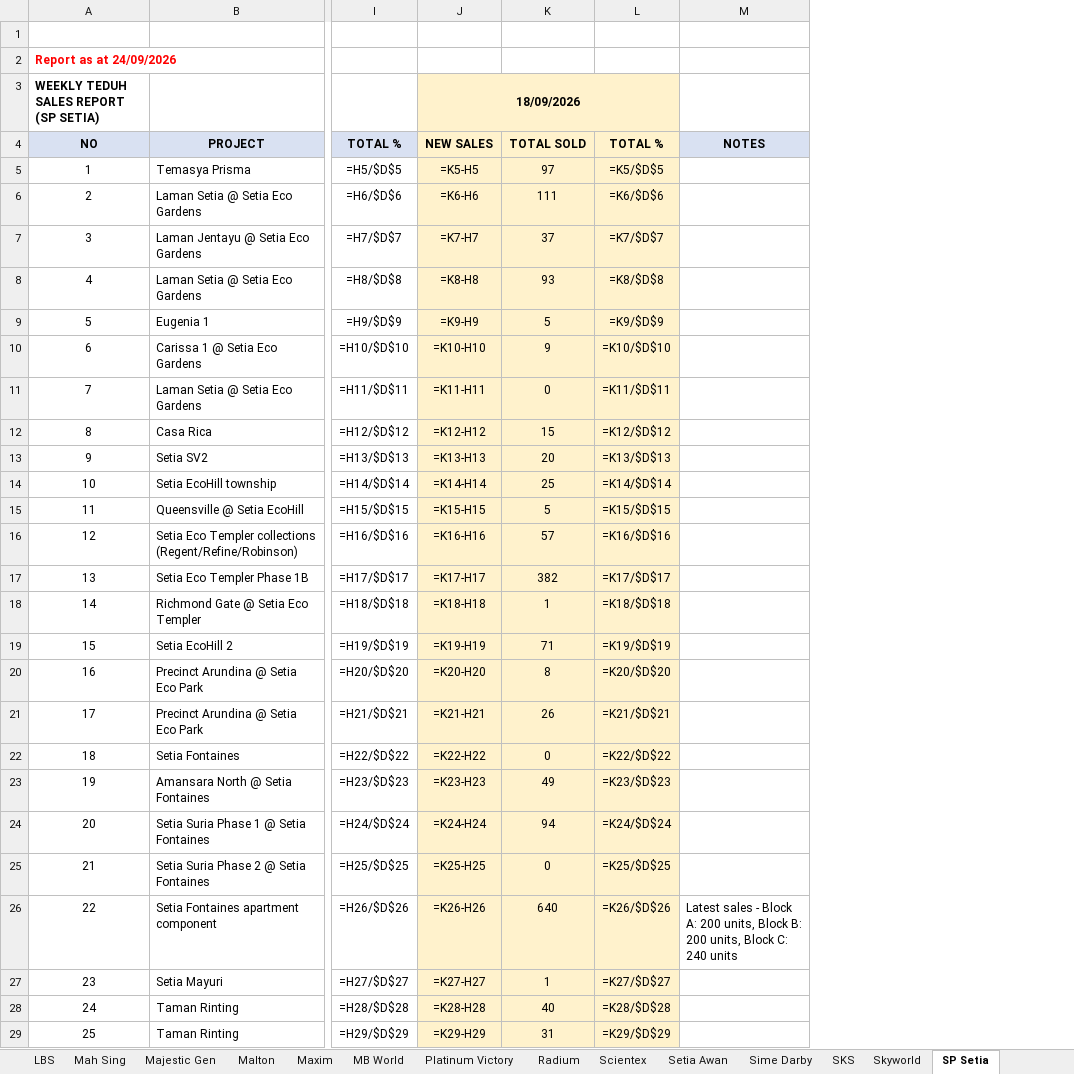
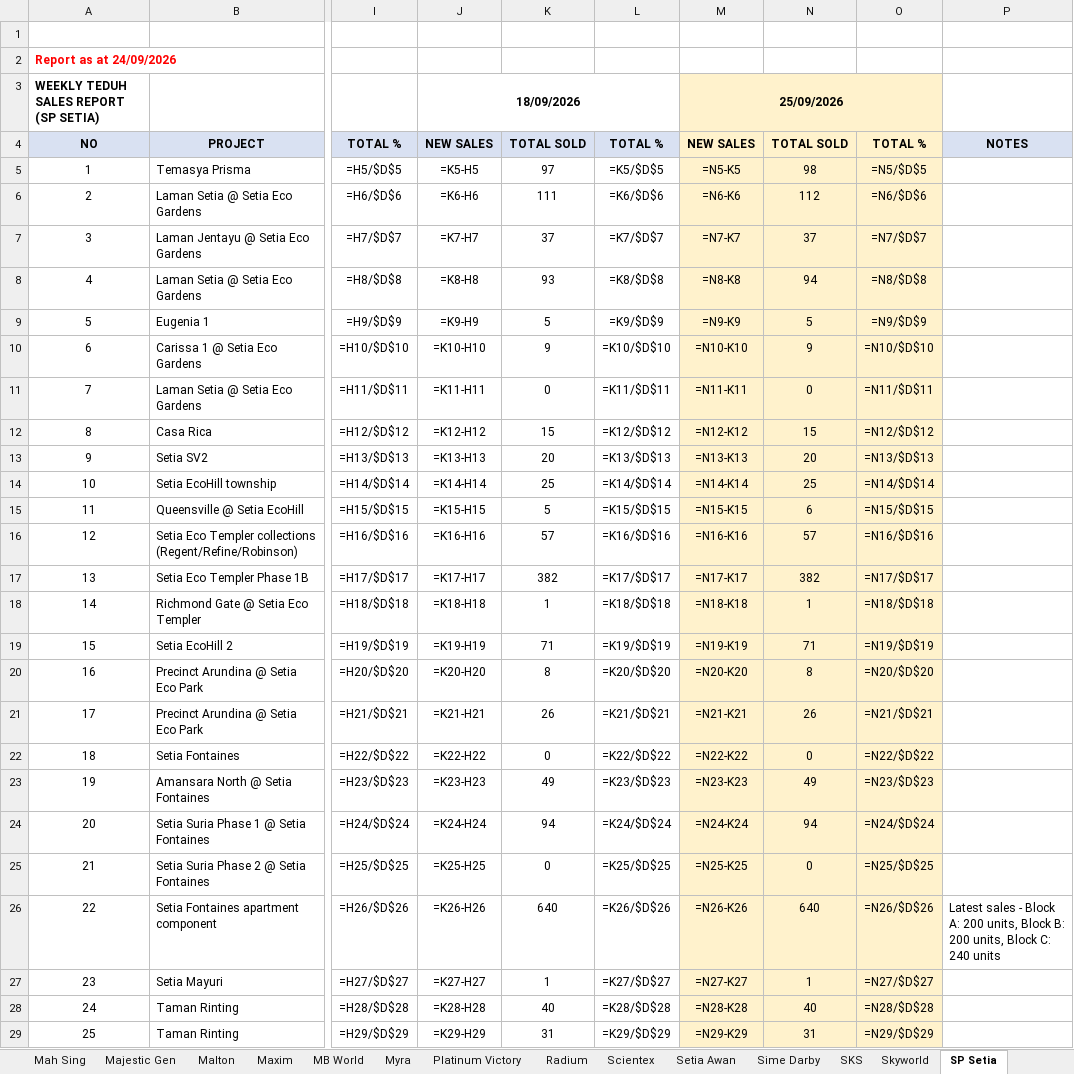
Before and after one commit to smtcu/teduh-tracker, an Excel workbook: docs/downloads/TEDUH_Competitor_Trackers.xlsx, sheet SP Setia, drawn as a sheet; only a part is shown, gaps mark what is left out; values as stored, in another font and other column widths than the file's, no borders; formulas without a stored value are shown as written; the diff covers the shown part only; the diff names each change by its address in the sheet, - before the commit and + after, or states it on an @@ line.

```diff
--- a/docs/downloads/TEDUH_Competitor_Trackers.xlsx (sheet SP Setia)
+++ b/docs/downloads/TEDUH_Competitor_Trackers.xlsx (sheet SP Setia)
+sheet tab: Myra
+column M, rows 3-29: 25/09/2026 | NEW SALES | =N5-K5 | =N6-K6 | =N7-K7 | =N8-K8 | =N9-K9 | =N10-K10 | =N11-K11 | =N12-K12 | =N13-K13 | =N14-K14 | =N15-K15 | =N16-K16 | =N17-K17 | =N18-K18 | =N19-K19 | =N20-K20 | =N21-K21 | =N22-K22 | =N23-K23 | =N24-K24 | =N25-K25 | =N26-K26 | =N27-K27 | =N28-K28 | =N29-K29
+column N, rows 4-29: TOTAL SOLD | 98 | 112 | 37 | 94 | 5 | 9 | 0 | 15 | 20 | 25 | 6 | 57 | 382 | 1 | 71 | 8 | 26 | 0 | 49 | 94 | 0 | 640 | 1 | 40 | 31
+column O, rows 4-29: TOTAL % | =N5/$D$5 | =N6/$D$6 | =N7/$D$7 | =N8/$D$8 | =N9/$D$9 | =N10/$D$10 | =N11/$D$11 | =N12/$D$12 | =N13/$D$13 | =N14/$D$14 | =N15/$D$15 | =N16/$D$16 | =N17/$D$17 | =N18/$D$18 | =N19/$D$19 | =N20/$D$20 | =N21/$D$21 | =N22/$D$22 | =N23/$D$23 | =N24/$D$24 | =N25/$D$25 | =N26/$D$26 | =N27/$D$27 | =N28/$D$28 | =N29/$D$29
-J3 fill: #FFF2CC
+J3 fill: none
-J4:L4 fill: #FFF2CC
+J4:L4 fill: #D9E1F2
-J5:L29 fill: #FFF2CC
+J5:L29 fill: none
```
Also changed, not shown: 2 edited cells and cell formats elsewhere in this sheet, sheet Sime Darby, sheet Scientex, sheet Ecoworld, sheet KSL, sheet Lagenda, sheet LBS, 20 more sheets, docs/downloads/20260924_Johor_Teduh_Weekly_Update.xlsx, docs/downloads/20260924_Ukay_Teduh_Weekly_Update.xlsx, 21 other files.
